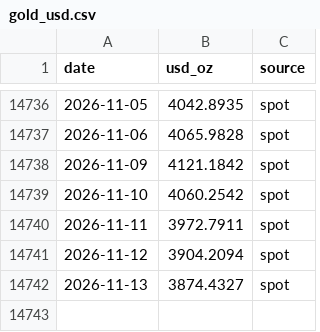
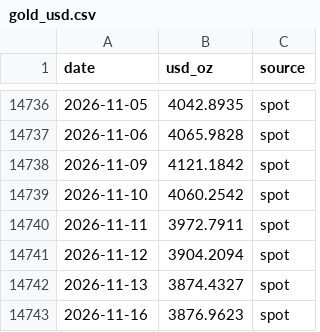
Before and after one commit to vaibhavgit9210/mygoldfund, a CSV file: history/gold_usd.csv, drawn as a sheet; only a part is shown, gaps mark what is left out.

```diff
--- a/history/gold_usd.csv
+++ b/history/gold_usd.csv
@@ -14742 +14742,2 @@ date,usd_oz,source
 2026-11-13,3874.4327,spot
+2026-11-16,3876.9623,spot
```
Also changed, not shown: history/silver_usd.csv, 2 other files.
